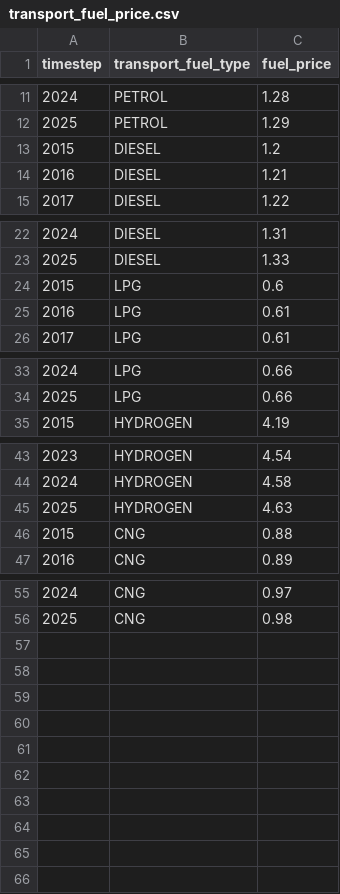
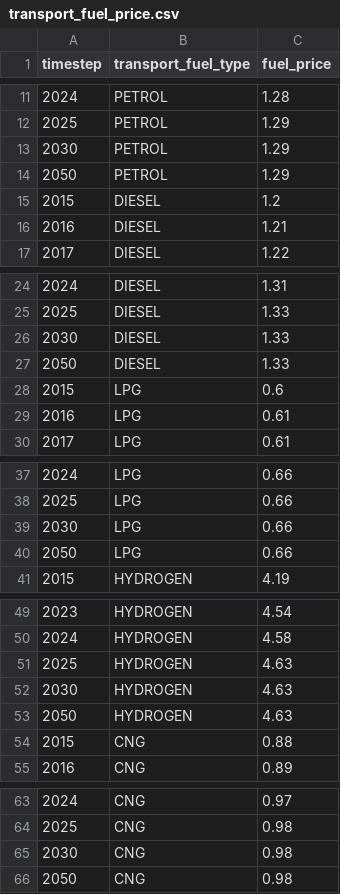
Before and after one commit to nismod/nismod2, a CSV file: data/scenarios/transport_fuel_price.csv, drawn as a sheet; only a part is shown, gaps mark what is left out.

Commit message:
Extend transport fuel price to 2030,2050 (as flat from 2025)

```diff
--- a/data/scenarios/transport_fuel_price.csv
+++ b/data/scenarios/transport_fuel_price.csv
@@ -12,2 +12,4 @@ timestep,transport_fuel_type,fuel_price
 2025,PETROL,1.29
+2030,PETROL,1.29
+2050,PETROL,1.29
 2015,DIESEL,1.2
@@ -23,2 +25,4 @@ timestep,transport_fuel_type,fuel_price
 2025,DIESEL,1.33
+2030,DIESEL,1.33
+2050,DIESEL,1.33
 2015,LPG,0.6
@@ -34,2 +38,4 @@ timestep,transport_fuel_type,fuel_price
 2025,LPG,0.66
+2030,LPG,0.66
+2050,LPG,0.66
 2015,HYDROGEN,4.19
@@ -45,2 +51,4 @@ timestep,transport_fuel_type,fuel_price
 2025,HYDROGEN,4.63
+2030,HYDROGEN,4.63
+2050,HYDROGEN,4.63
 2015,CNG,0.88
@@ -56 +64,3 @@ timestep,transport_fuel_type,fuel_price
 2025,CNG,0.98
+2030,CNG,0.98
+2050,CNG,0.98
```
Also changed, not shown: 1 other file.
